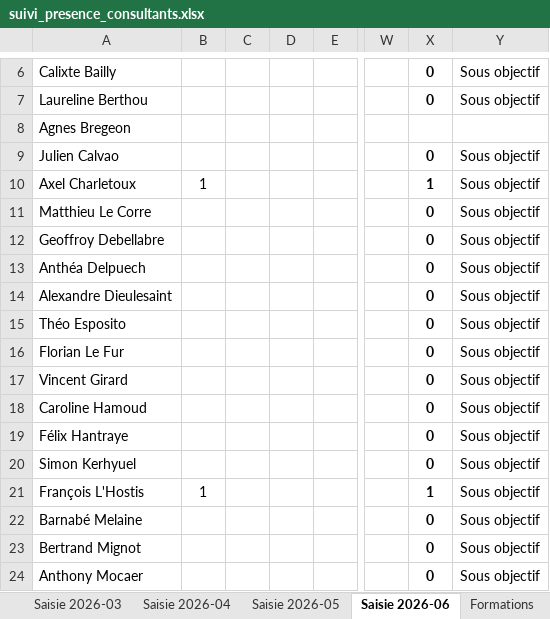
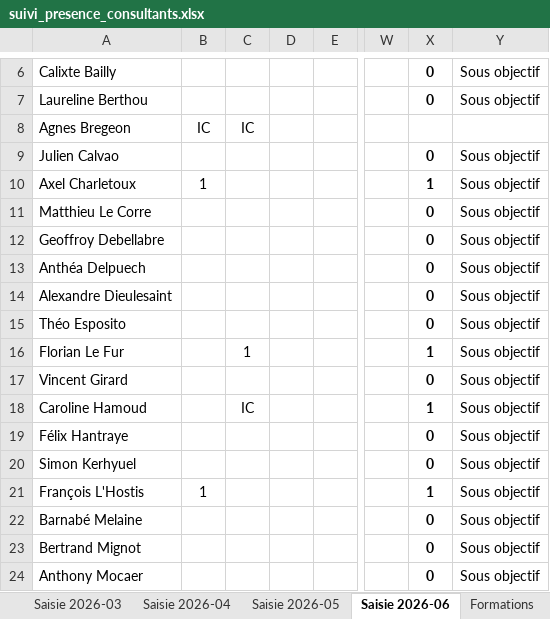
Before and after one commit to jeremie-kieffer/ikxo-presence-dashboard, an Excel workbook: public/data/suivi_presence_consultants.xlsx, sheet Saisie 2026-06, drawn as a sheet; only a part is shown, gaps mark what is left out; values as stored, in another font and other column widths than the file's, no borders; conditional formats not drawn; the diff names each change by its address in the sheet, - before the commit and + after, or states it on an @@ line.

Commit message:
Maj saisie juin 2026

```diff
--- a/public/data/suivi_presence_consultants.xlsx (sheet Saisie 2026-06)
+++ b/public/data/suivi_presence_consultants.xlsx (sheet Saisie 2026-06)
-B8: (empty)
+B8: IC
-C8: (empty)
+C8: IC
-C16: (empty)
+C16: 1
-X16: 0
+X16: 1
-C18: (empty)
+C18: IC
-X18: 0
+X18: 1
```
Also changed, not shown: sheet Synthèse mensuelle, sheet Synthèse consultant.
